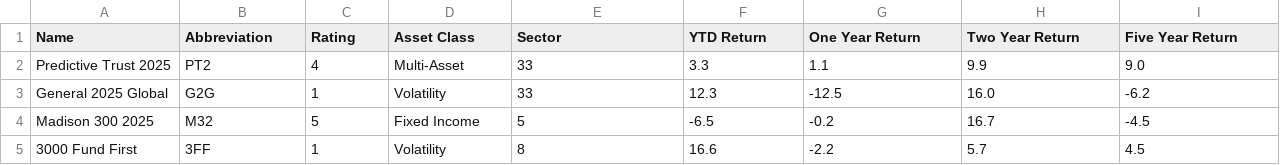
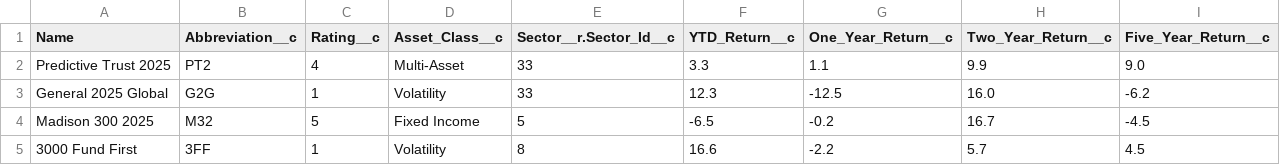
Before and after one commit to trailheadapps/dreaminvest, a CSV file: data/funds.csv, drawn as a sheet; only a part is shown.

```diff
--- a/data/funds.csv
+++ b/data/funds.csv
@@ -1,2 +1,2 @@
-Name,Abbreviation,Rating,Asset Class,Sector,YTD Return,One Year Return,Two Year Return,Five Year Return
+Name,Abbreviation__c,Rating__c,Asset_Class__c,Sector__r.Sector_Id__c,YTD_Return__c,One_Year_Return__c,Two_Year_Return__c,Five_Year_Return__c
 Predictive Trust 2025,PT2,4,Multi-Asset,33,3.3,1.1,9.9,9.0
```
Also changed, not shown: data/sectors.csv.
